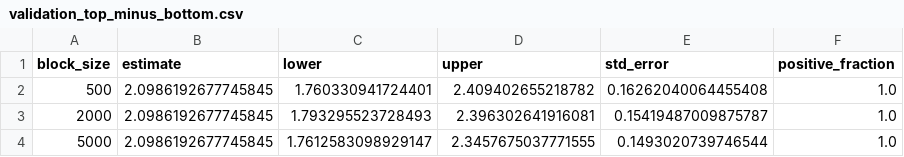
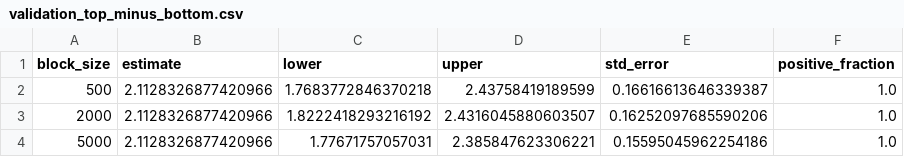
Before and after one commit to julesbrog/lob-prediction-execution, a CSV file: reports/uncertainty_v1/validation_top_minus_bottom.csv, drawn as a sheet.

```diff
--- a/reports/uncertainty_v1/validation_top_minus_bottom.csv
+++ b/reports/uncertainty_v1/validation_top_minus_bottom.csv
@@ -1,4 +1,4 @@
 block_size,estimate,lower,upper,std_error,positive_fraction
-500,2.0986192677745845,1.760330941724401,2.409402655218782,0.16262040064455408,1.0
-2000,2.0986192677745845,1.793295523728493,2.396302641916081,0.15419487009875787,1.0
-5000,2.0986192677745845,1.7612583098929147,2.3457675037771555,0.1493020739746544,1.0
+500,2.1128326877420966,1.7683772846370218,2.43758419189599,0.16616613646339387,1.0
+2000,2.1128326877420966,1.8222418293216192,2.4316045880603507,0.16252097685590206,1.0
+5000,2.1128326877420966,1.77671757057031,2.385847623306221,0.15595045962254186,1.0
```
Also changed, not shown: reports/uncertainty_v1/backtest_intervals.csv, reports/uncertainty_v1/test_trades.csv, 9 other files.
